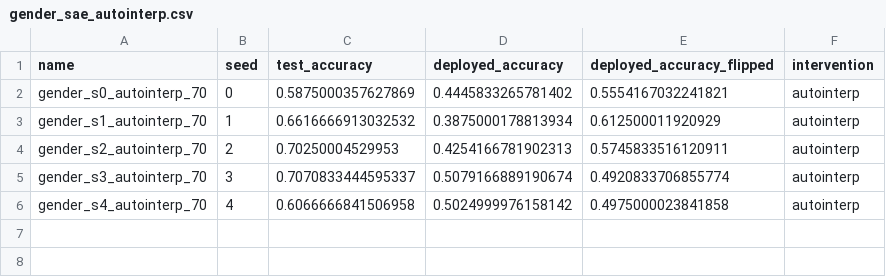
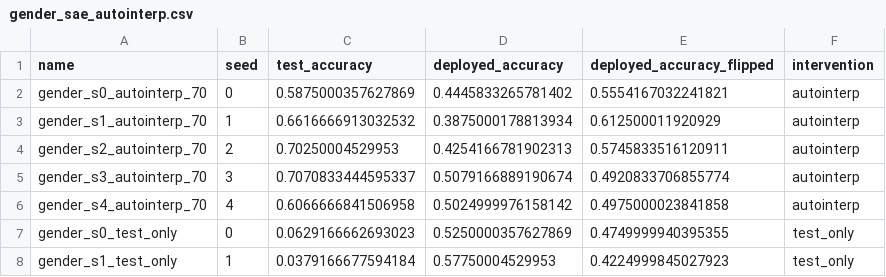
Before and after one commit to cadentj/steering-finetuning, a CSV file: results/gender_sae_autointerp.csv, drawn as a sheet.

```diff
--- a/results/gender_sae_autointerp.csv
+++ b/results/gender_sae_autointerp.csv
@@ -6 +6,3 @@ gender_s3_autointerp_70,3,0.7070833444595337,0.5079166889190674,0.49208337068557
 gender_s4_autointerp_70,4,0.6066666841506958,0.5024999976158142,0.4975000023841858,autointerp
+gender_s0_test_only,0,0.0629166662693023,0.5250000357627869,0.4749999940395355,test_only
+gender_s1_test_only,1,0.0379166677594184,0.57750004529953,0.4224999845027923,test_only
```
Also changed, not shown: 8 other files.
